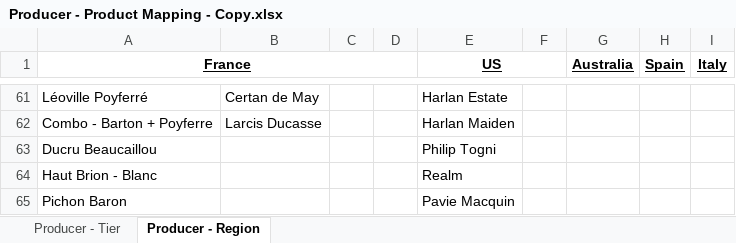
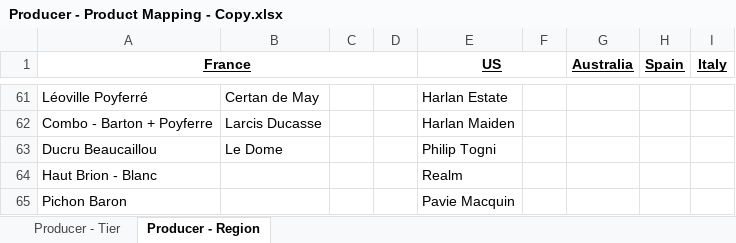
Before and after one commit to Grandcruch/email-campaign-dashboard, an Excel workbook: Producer - Product Mapping - Copy.xlsx, sheet Producer - Region, drawn as a sheet; only a part is shown, gaps mark what is left out; values as stored, in another font and other column widths than the file's, no borders; the diff names each change by its address in the sheet, - before the commit and + after, or states it on an @@ line.

```diff
--- a/Producer - Product Mapping - Copy.xlsx (sheet Producer - Region)
+++ b/Producer - Product Mapping - Copy.xlsx (sheet Producer - Region)
-B63: (empty)
+B63: Le Dome
```
Also changed, not shown: sheet Producer - Tier, Producer - Discount Code Mapping - Copy.xlsx.
